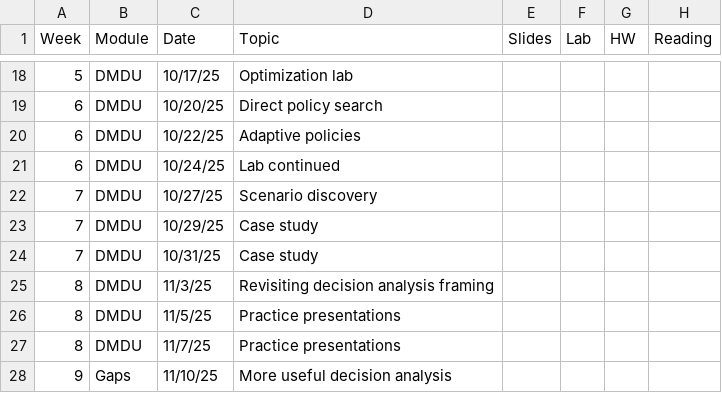
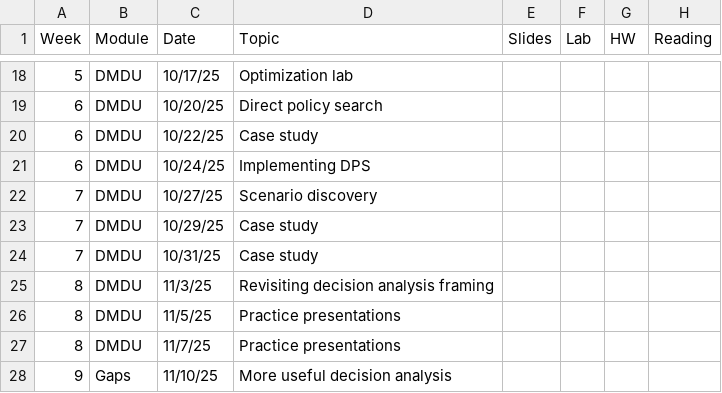
Before and after one commit to abpoll/engs199.20, a CSV file: schedule/schedule_data.csv, drawn as a sheet; only a part is shown, gaps mark what is left out.

```diff
--- a/schedule/schedule_data.csv
+++ b/schedule/schedule_data.csv
@@ -19,4 +19,4 @@ Week,Module,Date,Topic,Slides,Lab,HW,Reading
 6,DMDU,10/20/25,Direct policy search,,,,
-6,DMDU,10/22/25,Adaptive policies,,,,
-6,DMDU,10/24/25,Lab continued,,,,
+6,DMDU,10/22/25,Case study,,,,
+6,DMDU,10/24/25,Implementing DPS,,,,
 7,DMDU,10/27/25,Scenario discovery,,,,
```
Also changed, not shown: 9 other files.
